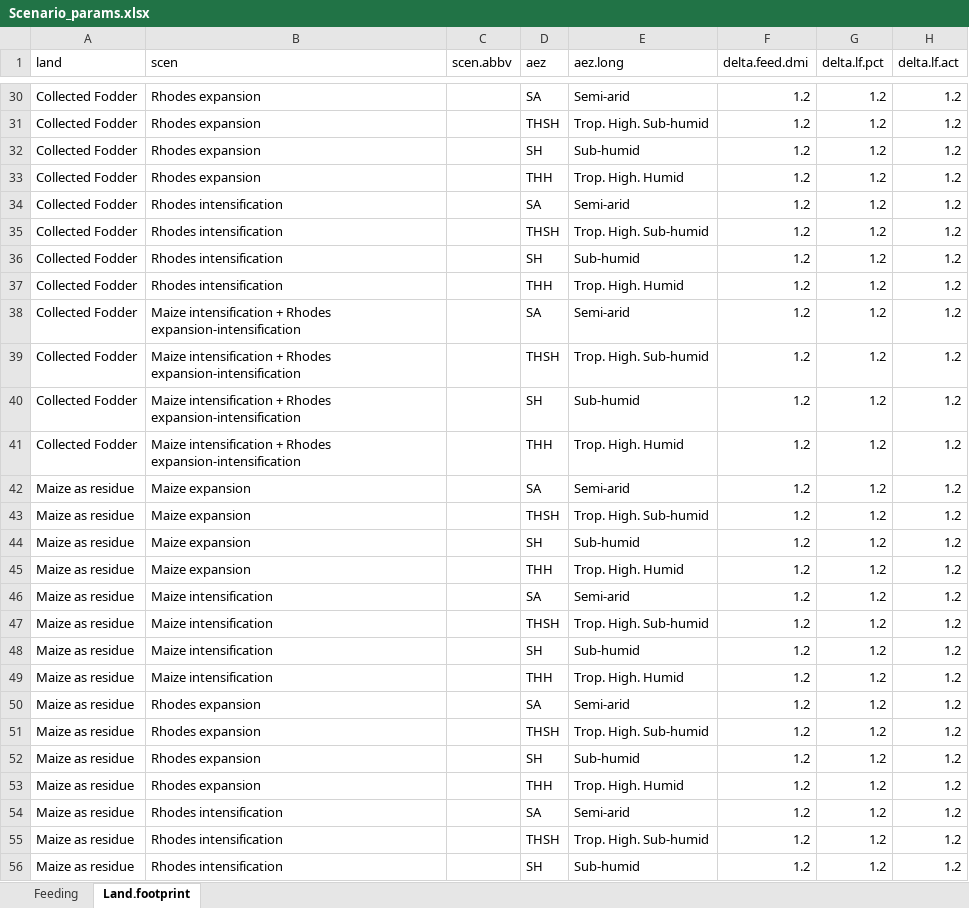
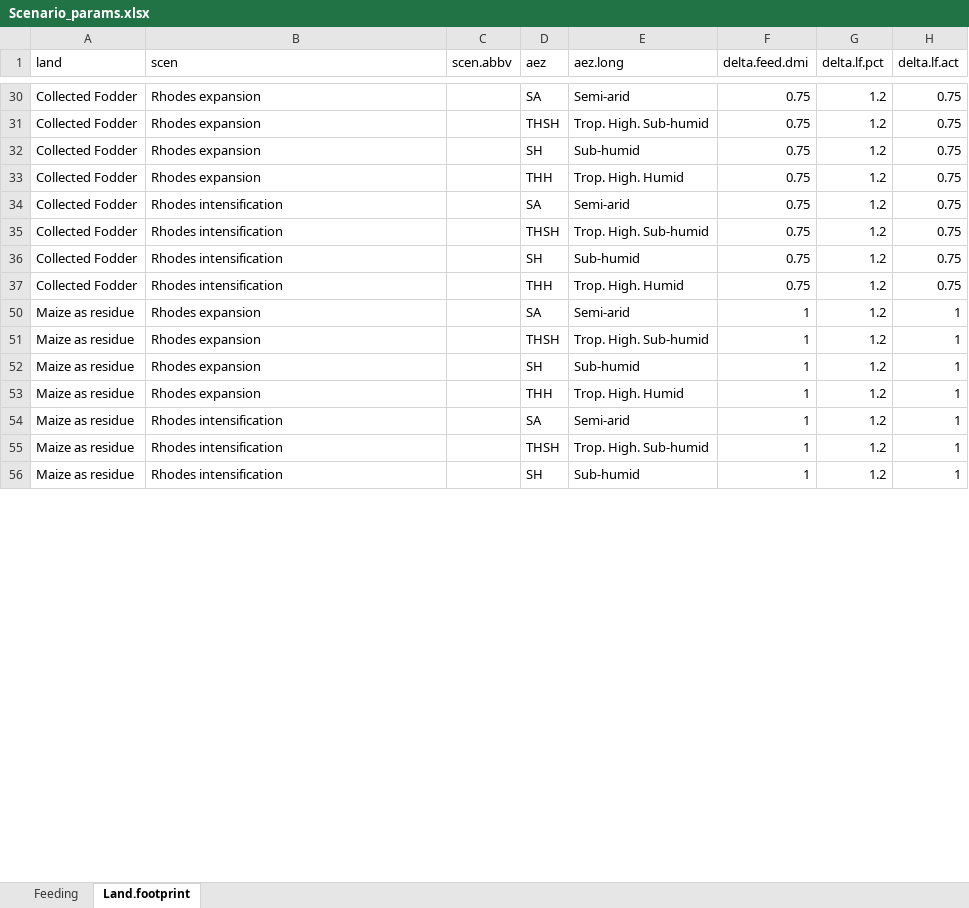
Before and after one commit to James-Hawkins/Crop-simulation-study, an Excel workbook: Feast data/Scenario_params.xlsx, sheet Land.footprint, drawn as a sheet; only a part is shown, gaps mark what is left out; values as stored, in another font and other column widths than the file's, no borders; the diff covers the shown part only; the diff names each change by its address in the sheet, - before the commit and + after, or states it on an @@ line.

```diff
--- a/Feast data/Scenario_params.xlsx (sheet Land.footprint)
+++ b/Feast data/Scenario_params.xlsx (sheet Land.footprint)
-F30:F37 (delta.feed.dmi): 1.2
+F30:F37 (delta.feed.dmi): 0.75
-H30:H37 (delta.lf.act): 1.2
+H30:H37 (delta.lf.act): 0.75
@@ row 38 hidden: Collected Fodder | Maize intensification + Rhodes expansion-intensification |  | SA | Semi-arid | 1.2 | 1.2 | 1.2 @@
@@ row 39 hidden: Collected Fodder | Maize intensification + Rhodes expansion-intensification |  | THSH | Trop. High. Sub-humid | 1.2 | 1.2 | 1.2 @@
@@ row 40 hidden: Collected Fodder | Maize intensification + Rhodes expansion-intensification |  | SH | Sub-humid | 1.2 | 1.2 | 1.2 @@
@@ row 41 hidden: Collected Fodder | Maize intensification + Rhodes expansion-intensification |  | THH | Trop. High. Humid | 1.2 | 1.2 | 1.2 @@
@@ row 42 hidden: Maize as residue | Maize expansion |  | SA | Semi-arid | 1.2 | 1.2 | 1.2 @@
@@ row 43 hidden: Maize as residue | Maize expansion |  | THSH | Trop. High. Sub-humid | 1.2 | 1.2 | 1.2 @@
@@ row 44 hidden: Maize as residue | Maize expansion |  | SH | Sub-humid | 1.2 | 1.2 | 1.2 @@
@@ row 45 hidden: Maize as residue | Maize expansion |  | THH | Trop. High. Humid | 1.2 | 1.2 | 1.2 @@
@@ row 46 hidden: Maize as residue | Maize intensification |  | SA | Semi-arid | 1.2 | 1.2 | 1.2 @@
@@ row 47 hidden: Maize as residue | Maize intensification |  | THSH | Trop. High. Sub-humid | 1.2 | 1.2 | 1.2 @@
@@ row 48 hidden: Maize as residue | Maize intensification |  | SH | Sub-humid | 1.2 | 1.2 | 1.2 @@
@@ row 49 hidden: Maize as residue | Maize intensification |  | THH | Trop. High. Humid | 1.2 | 1.2 | 1.2 @@
-F50:F56 (delta.feed.dmi): 1.2
+F50:F56 (delta.feed.dmi): 1
-H50:H56 (delta.lf.act): 1.2
+H50:H56 (delta.lf.act): 1
```
Also changed, not shown: 48 hidden or unhidden rows and 50 edited cells elsewhere in this sheet, sheet Feeding, formulas that keep their value, 3 other files.
